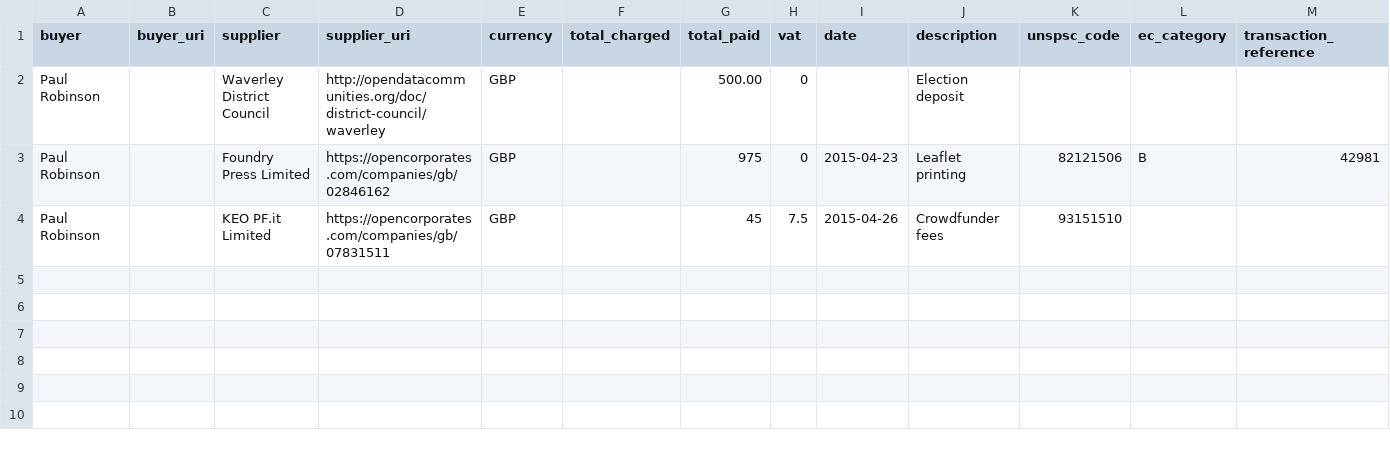
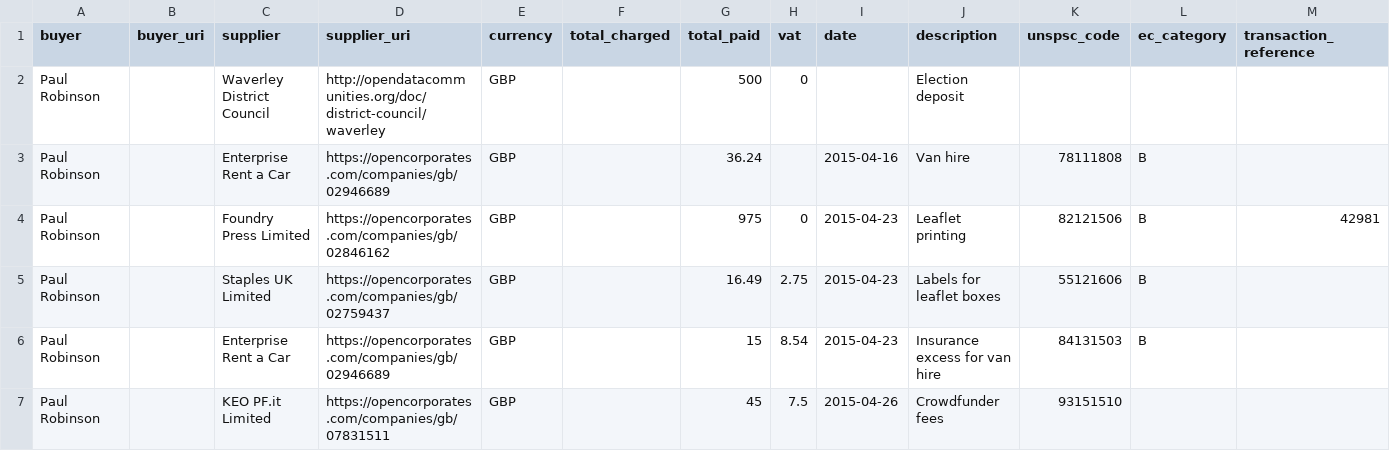
Before and after one commit to SomethingNewUK/finances, a CSV file: swsurrey/expenditure.csv, drawn as a sheet.

Commit message:
all SW surrey expenditure

```diff
--- a/swsurrey/expenditure.csv
+++ b/swsurrey/expenditure.csv
@@ -1,4 +1,7 @@
 "buyer","buyer_uri","supplier","supplier_uri","currency","total_charged","total_paid","vat","date","description","unspsc_code","ec_category","transaction_reference"
-"Paul Robinson",,"Waverley District Council","http://opendatacommunities.org/doc/district-council/waverley","GBP",,500.00,0,,"Election deposit",,,
+"Paul Robinson",,"Waverley District Council","http://opendatacommunities.org/doc/district-council/waverley","GBP",,500,0,,"Election deposit",,,
+"Paul Robinson",,"Enterprise Rent a Car","https://opencorporates.com/companies/gb/02946689","GBP",,36.24,,"2015-04-16","Van hire",78111808,"B",
 "Paul Robinson",,"Foundry Press Limited","https://opencorporates.com/companies/gb/02846162","GBP",,975,0,"2015-04-23","Leaflet printing","82121506","B","42981"
+"Paul Robinson",,"Staples UK Limited","https://opencorporates.com/companies/gb/02759437","GBP",,16.49,2.75,2015-04-23,"Labels for leaflet boxes",55121606,"B",
+"Paul Robinson",,"Enterprise Rent a Car","https://opencorporates.com/companies/gb/02946689","GBP",,15,8.54,2015-04-23,"Insurance excess for van hire",84131503,"B",
 "Paul Robinson",,"KEO PF.it Limited","https://opencorporates.com/companies/gb/07831511","GBP",,45,7.5,"2015-04-26","Crowdfunder fees",93151510,,
```
